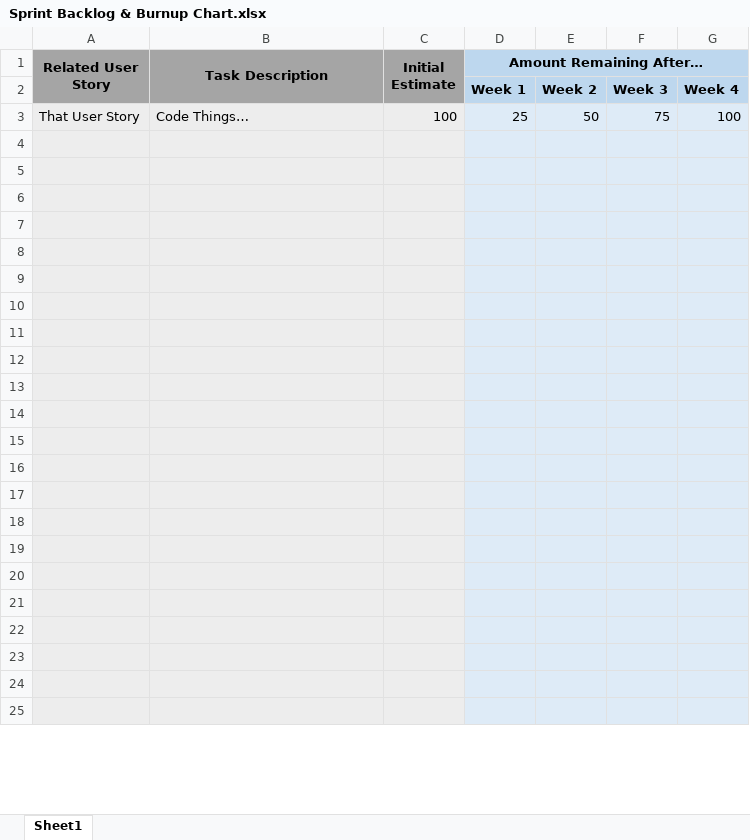
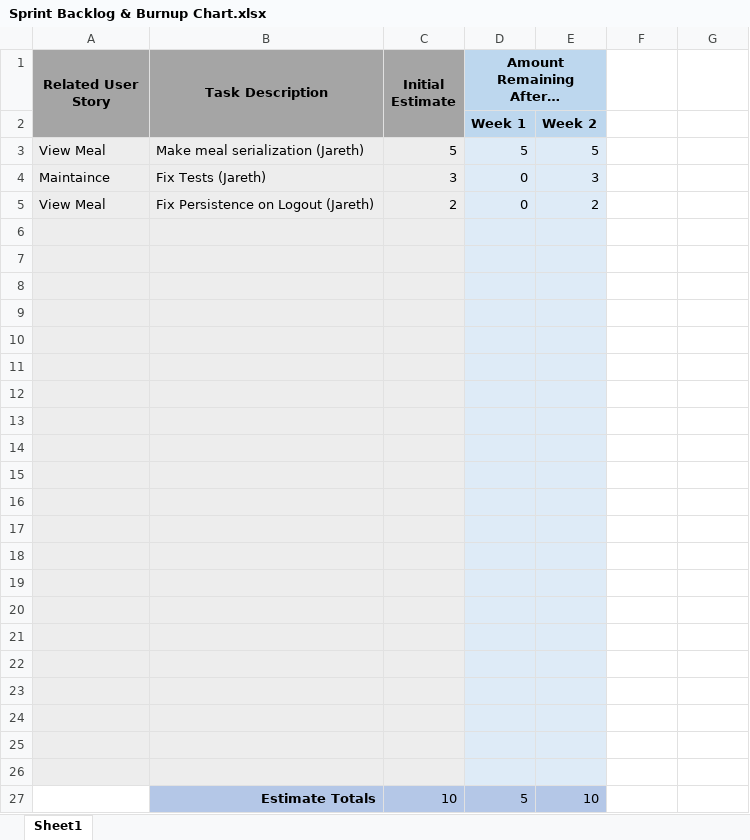
Before and after one commit to JarethUWG/MealPlanner-CS3212-Group4, an Excel workbook: MealPlanner/sprints/sprint3/Sprint Backlog & Burnup Chart.xlsx, sheet Sheet1, drawn as a sheet; only a part is shown; values as stored, in another font and other column widths than the file's, no borders; charts and pictures not drawn; removed rows and columns are numbered as before the commit, all else as after; the diff covers the shown part only; the diff names each change by its address in the sheet, - before the commit and + after, or states it on an @@ line.

Commit message:
Updated sprint backlog.
Updated the sprint backlog to better reflect work done this sprint.

```diff
--- a/MealPlanner/sprints/sprint3/Sprint Backlog & Burnup Chart.xlsx (sheet Sheet1)
+++ b/MealPlanner/sprints/sprint3/Sprint Backlog & Burnup Chart.xlsx (sheet Sheet1)
-D1:G1 merged
+D1:E1 merged
-F1:G2 fill: #BDD7EE
+F1:G2 fill: none
-F2: Week 3
+F2: (empty)
-G2: Week 4
+G2: (empty)
-row 3: That User Story | Code Things… | 100 | 25 | 50 | 75 | 100
+row 3: View Meal | Make meal serialization (Jareth) | 5 | 5 | 5
+row 4: Maintaince | Fix Tests (Jareth) | 3 | 0 | 3
+row 5: View Meal | Fix Persistence on Logout (Jareth) | 2 | 0 | 2
-F6:G27 fill: #DEEBF7
+F6:G27 fill: none
-A27 fill: #EDEDED
+A27 fill: none
-row 27: (empty)
+row 27:  | Estimate Totals | 10 | 5 | 10
-B27:C27 fill: #EDEDED
+B27:C27 fill: #B4C7E7
-D27:E27 fill: #DEEBF7
+D27:E27 fill: #B4C7E7
```
Also changed, not shown: 2 removed rows, 2 edited cells and cell formats elsewhere in this sheet, charts or pictures.
